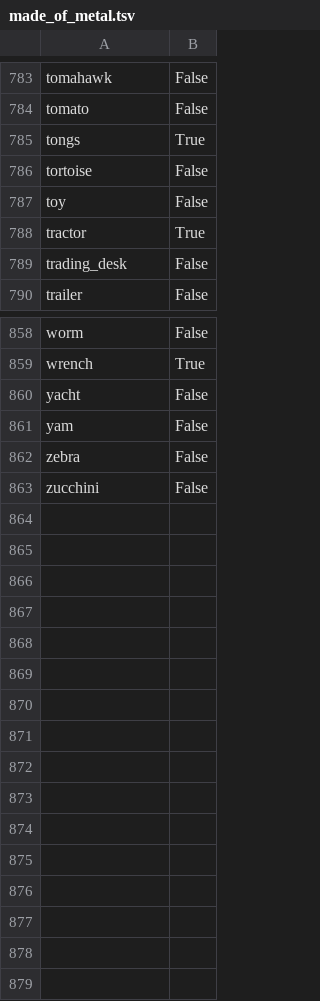
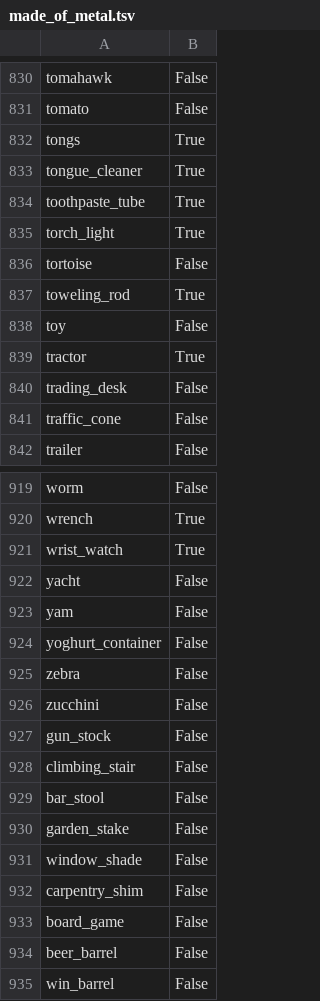
Before and after one commit to vered1986/NC_embeddings, a TSV file: source/evaluation/attributes/data/made_of_metal.tsv, drawn as a sheet; only a part is shown, gaps mark what is left out; the diff covers the shown part only.

Commit message:
Update data

```diff
--- a/source/evaluation/attributes/data/made_of_metal.tsv
+++ b/source/evaluation/attributes/data/made_of_metal.tsv
@@ -785,3 +832,7 @@ tomato	False
 tongs	True
+tongue_cleaner	True
+toothpaste_tube	True
+torch_light	True
 tortoise	False
+toweling_rod	True
 toy	False
@@ -789,2 +840,3 @@ tractor	True
 trading_desk	False
+traffic_cone	False
 trailer	False
@@ -859,5 +920,16 @@ worm	False
 wrench	True
+wrist_watch	True
 yacht	False
 yam	False
+yoghurt_container	False
 zebra	False
 zucchini	False
+gun_stock	False
+climbing_stair	False
+bar_stool	False
+garden_stake	False
+window_shade	False
+carpentry_shim	False
+board_game	False
+beer_barrel	False
+win_barrel	False
```
Also changed, not shown: 56 added rows elsewhere in this file, source/evaluation/attributes/data/different_colours.tsv, source/evaluation/attributes/data/is_round.tsv, 13 other files.
